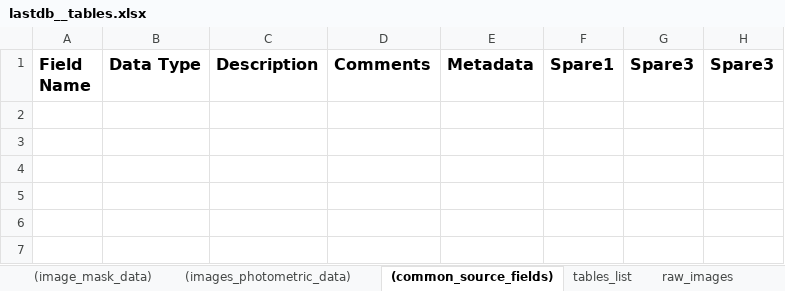
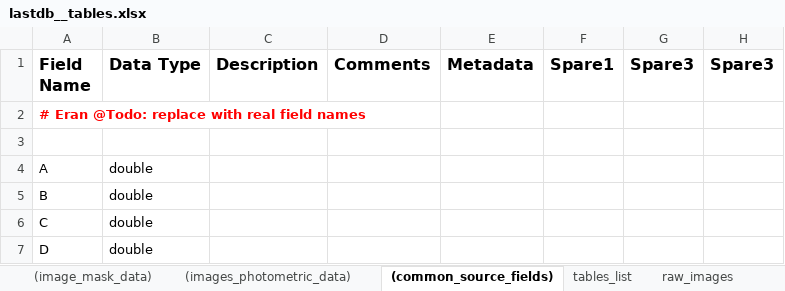
Before and after one commit to EranOfek/AstroPack, an Excel workbook: database/xlsx/lastdb__tables.xlsx, sheet (common_source_fields), drawn as a sheet; values as stored, in another font and other column widths than the file's, no borders; charts and pictures not drawn; the diff names each change by its address in the sheet, - before the commit and + after, or states it on an @@ line.

```diff
--- a/database/xlsx/lastdb__tables.xlsx (sheet (common_source_fields))
+++ b/database/xlsx/lastdb__tables.xlsx (sheet (common_source_fields))
+row 2: # Eran @Todo: replace with real field names
+row 3: (empty)
+row 4: A | double
+row 5: B | double
+row 6: C | double
+row 7: D | double
```
Also changed, not shown: sheet sources, sheet raw_images, 10 other files.
